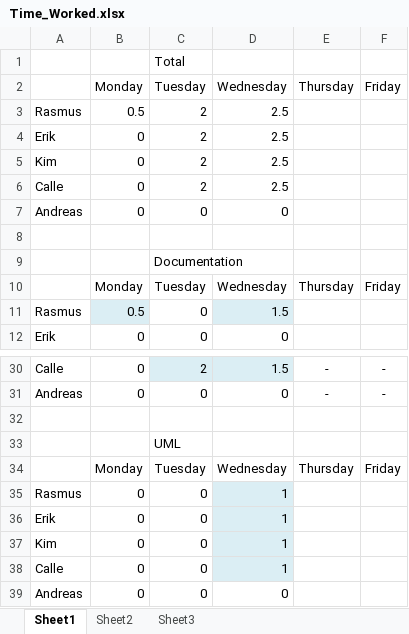
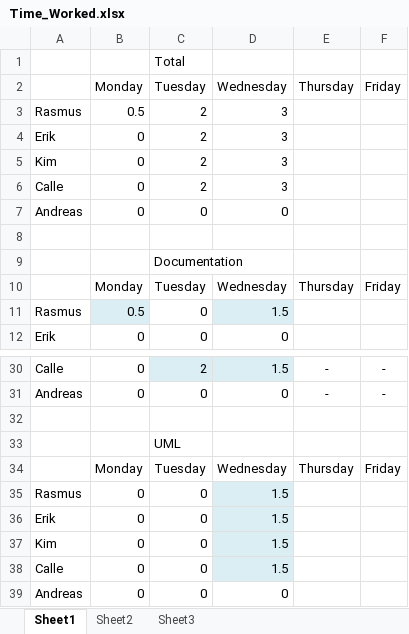
Before and after one commit to rasmustilljander/FOOT_Pacman, an Excel workbook: Reports/Time_Worked.xlsx, sheet Sheet1, drawn as a sheet; only a part is shown, gaps mark what is left out; values as stored, in another font and other column widths than the file's, no borders; the diff names each change by its address in the sheet, - before the commit and + after, or states it on an @@ line.

```diff
--- a/Reports/Time_Worked.xlsx (sheet Sheet1)
+++ b/Reports/Time_Worked.xlsx (sheet Sheet1)
-D3:D6: 2.5
+D3:D6: 3
-D35:D38: 1
+D35:D38: 1.5
```
Also changed, not shown: 1 other file.
